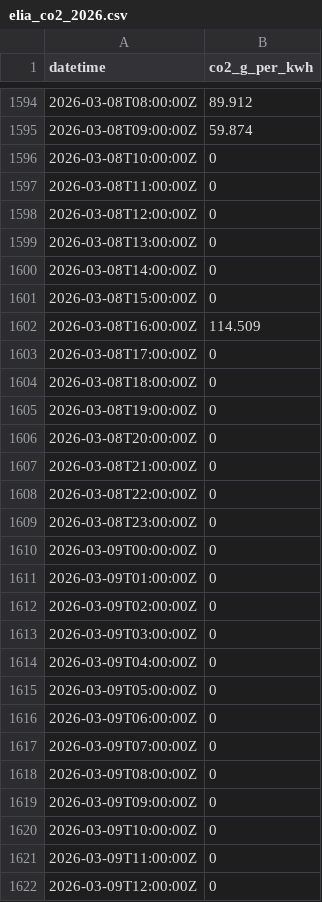
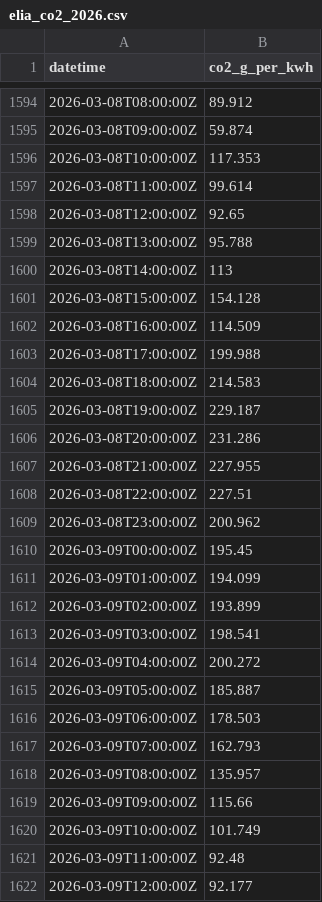
Before and after one commit to wisenergytech/wise-poc-pac, a CSV file: data/elia_co2_2026.csv, drawn as a sheet; only a part is shown, gaps mark what is left out; the diff covers the shown part only.

```diff
--- a/data/elia_co2_2026.csv
+++ b/data/elia_co2_2026.csv
@@ -1595,28 +1595,28 @@ datetime,co2_g_per_kwh
 2026-03-08T09:00:00Z,59.874
-2026-03-08T10:00:00Z,0
-2026-03-08T11:00:00Z,0
-2026-03-08T12:00:00Z,0
-2026-03-08T13:00:00Z,0
-2026-03-08T14:00:00Z,0
-2026-03-08T15:00:00Z,0
+2026-03-08T10:00:00Z,117.353
+2026-03-08T11:00:00Z,99.614
+2026-03-08T12:00:00Z,92.65
+2026-03-08T13:00:00Z,95.788
+2026-03-08T14:00:00Z,113
+2026-03-08T15:00:00Z,154.128
 2026-03-08T16:00:00Z,114.509
-2026-03-08T17:00:00Z,0
-2026-03-08T18:00:00Z,0
-2026-03-08T19:00:00Z,0
-2026-03-08T20:00:00Z,0
-2026-03-08T21:00:00Z,0
-2026-03-08T22:00:00Z,0
-2026-03-08T23:00:00Z,0
-2026-03-09T00:00:00Z,0
-2026-03-09T01:00:00Z,0
-2026-03-09T02:00:00Z,0
-2026-03-09T03:00:00Z,0
-2026-03-09T04:00:00Z,0
-2026-03-09T05:00:00Z,0
-2026-03-09T06:00:00Z,0
-2026-03-09T07:00:00Z,0
-2026-03-09T08:00:00Z,0
-2026-03-09T09:00:00Z,0
-2026-03-09T10:00:00Z,0
-2026-03-09T11:00:00Z,0
-2026-03-09T12:00:00Z,0
+2026-03-08T17:00:00Z,199.988
+2026-03-08T18:00:00Z,214.583
+2026-03-08T19:00:00Z,229.187
+2026-03-08T20:00:00Z,231.286
+2026-03-08T21:00:00Z,227.955
+2026-03-08T22:00:00Z,227.51
+2026-03-08T23:00:00Z,200.962
+2026-03-09T00:00:00Z,195.45
+2026-03-09T01:00:00Z,194.099
+2026-03-09T02:00:00Z,193.899
+2026-03-09T03:00:00Z,198.541
+2026-03-09T04:00:00Z,200.272
+2026-03-09T05:00:00Z,185.887
+2026-03-09T06:00:00Z,178.503
+2026-03-09T07:00:00Z,162.793
+2026-03-09T08:00:00Z,135.957
+2026-03-09T09:00:00Z,115.66
+2026-03-09T10:00:00Z,101.749
+2026-03-09T11:00:00Z,92.48
+2026-03-09T12:00:00Z,92.177
```
Also changed, not shown: 61 edited cells elsewhere in this file, data/elia_co2_2025.csv, 6 other files.
